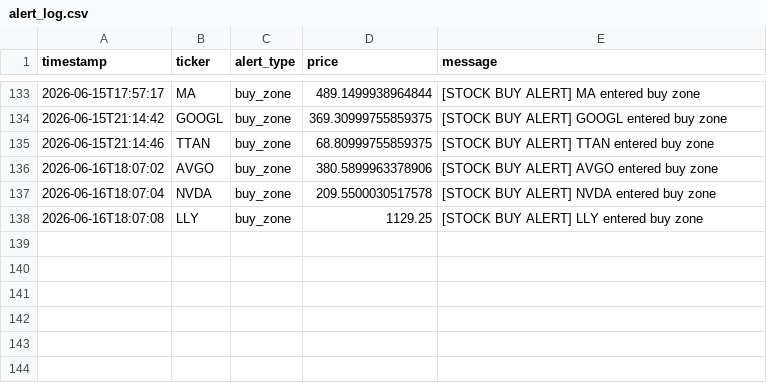
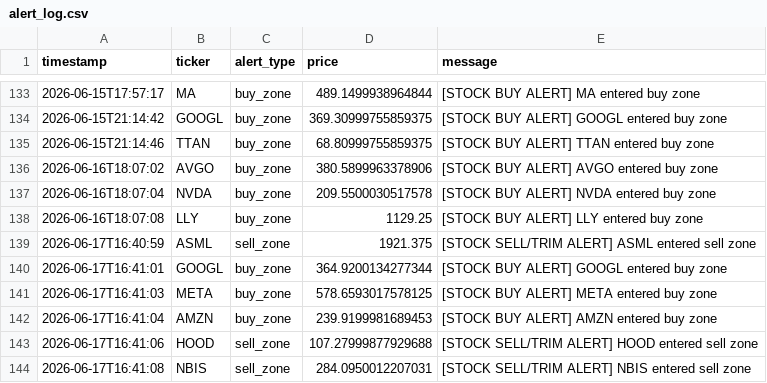
Before and after one commit to songzhixiao82-spec/StockWatchlistBot, a CSV file: data/alert_log.csv, drawn as a sheet; only a part is shown, gaps mark what is left out; the diff names each change by its address in the sheet, - before the commit and + after, or states it on an @@ line.

```diff
--- a/data/alert_log.csv
+++ b/data/alert_log.csv
+row 139: 2026-06-17T16:40:59 | ASML | sell_zone | 1921.375 | [STOCK SELL/TRIM ALERT] ASML entered sell zone
+row 140: 2026-06-17T16:41:01 | GOOGL | buy_zone | 364.9200134277344 | [STOCK BUY ALERT] GOOGL entered buy zone
+row 141: 2026-06-17T16:41:03 | META | buy_zone | 578.6593017578125 | [STOCK BUY ALERT] META entered buy zone
+row 142: 2026-06-17T16:41:04 | AMZN | buy_zone | 239.9199981689453 | [STOCK BUY ALERT] AMZN entered buy zone
+row 143: 2026-06-17T16:41:06 | HOOD | sell_zone | 107.27999877929688 | [STOCK SELL/TRIM ALERT] HOOD entered sell zone
+row 144: 2026-06-17T16:41:08 | NBIS | sell_zone | 284.0950012207031 | [STOCK SELL/TRIM ALERT] NBIS entered sell zone
```
